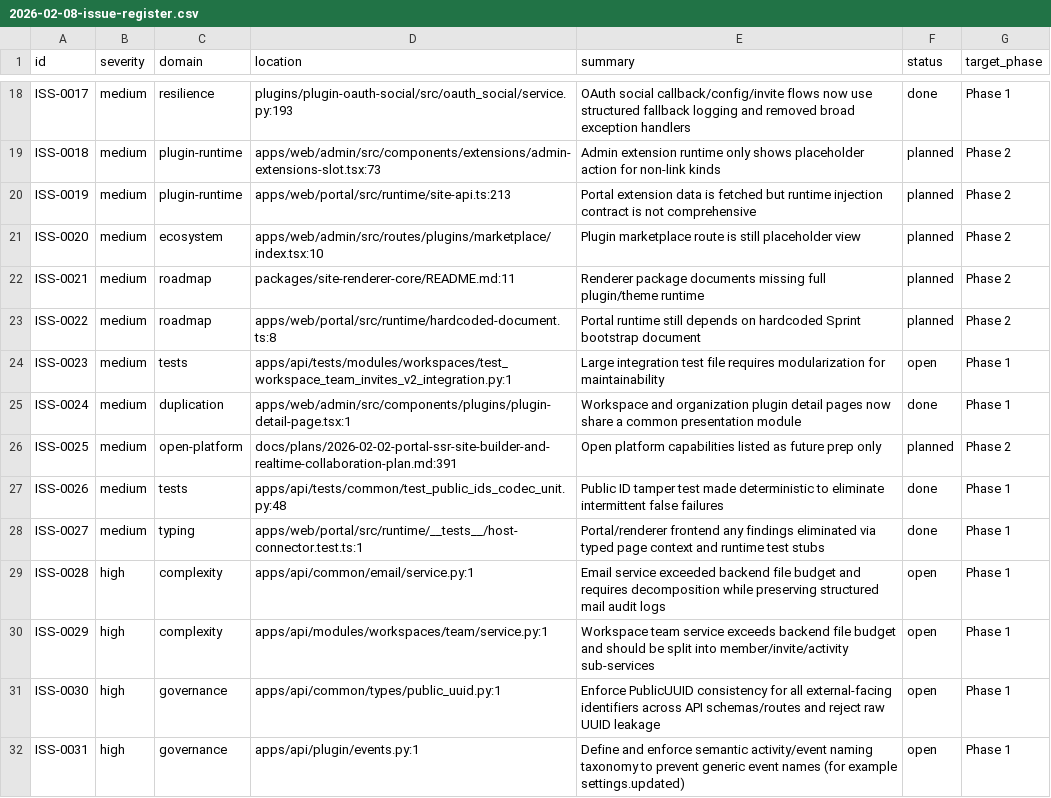
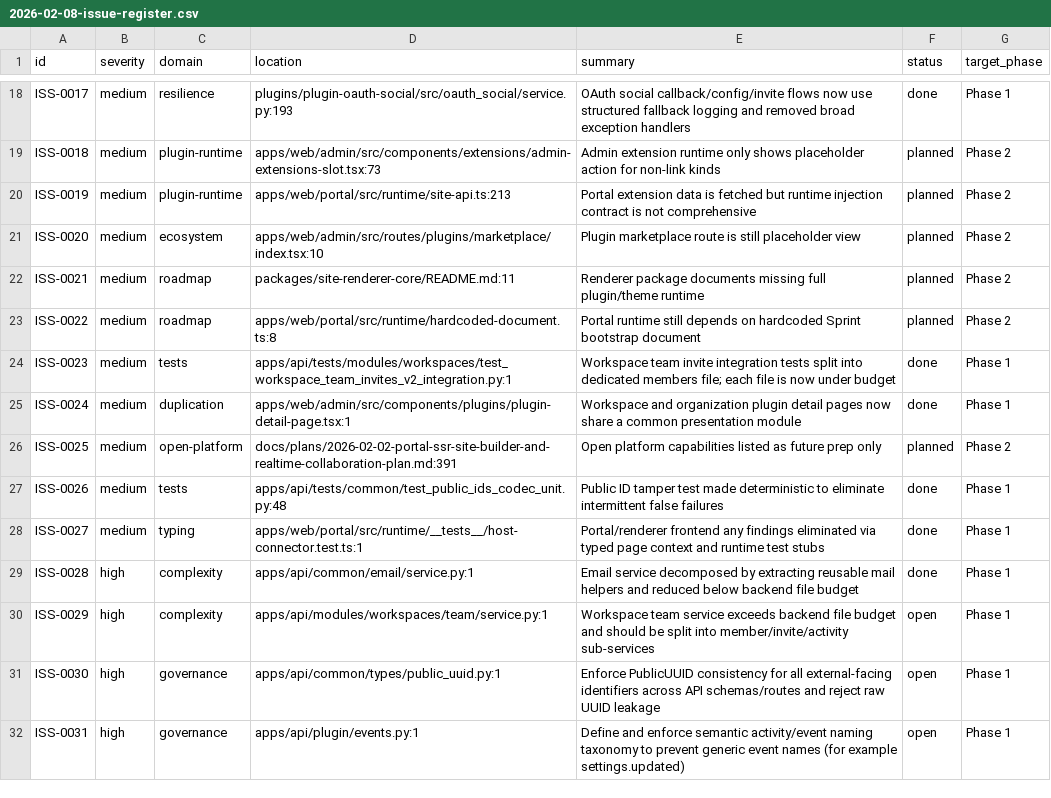
Before and after one commit to TAHD3R/Arclayer, a CSV file: docs/audit/2026-02-08-issue-register.csv, drawn as a sheet; only a part is shown, gaps mark what is left out.

```diff
--- a/docs/audit/2026-02-08-issue-register.csv
+++ b/docs/audit/2026-02-08-issue-register.csv
@@ -23,3 +23,3 @@ ISS-0021,medium,roadmap,packages/site-renderer-core/README.md:11,Renderer packag
 ISS-0022,medium,roadmap,apps/web/portal/src/runtime/hardcoded-document.ts:8,Portal runtime still depends on hardcoded Sprint bootstrap document,planned,Phase 2
-ISS-0023,medium,tests,apps/api/tests/modules/workspaces/test_workspace_team_invites_v2_integration.py:1,Large integration test file requires modularization for maintainability,open,Phase 1
+ISS-0023,medium,tests,apps/api/tests/modules/workspaces/test_workspace_team_invites_v2_integration.py:1,Workspace team invite integration tests split into dedicated members file; each file is now under budget,done,Phase 1
 ISS-0024,medium,duplication,apps/web/admin/src/components/plugins/plugin-detail-page.tsx:1,Workspace and organization plugin detail pages now share a common presentation module,done,Phase 1
@@ -28,3 +28,3 @@ ISS-0026,medium,tests,apps/api/tests/common/test_public_ids_codec_unit.py:48,Pub
 ISS-0027,medium,typing,apps/web/portal/src/runtime/__tests__/host-connector.test.ts:1,Portal/renderer frontend any findings eliminated via typed page context and runtime test stubs,done,Phase 1
-ISS-0028,high,complexity,apps/api/common/email/service.py:1,Email service exceeded backend file budget and requires decomposition while preserving structured mail audit logs,open,Phase 1
+ISS-0028,high,complexity,apps/api/common/email/service.py:1,Email service decomposed by extracting reusable mail helpers and reduced below backend file budget,done,Phase 1
 ISS-0029,high,complexity,apps/api/modules/workspaces/team/service.py:1,Workspace team service exceeds backend file budget and should be split into member/invite/activity sub-services,open,Phase 1
```
Also changed, not shown: docs/audit/latest-quality-report.csv, 52 other files.
